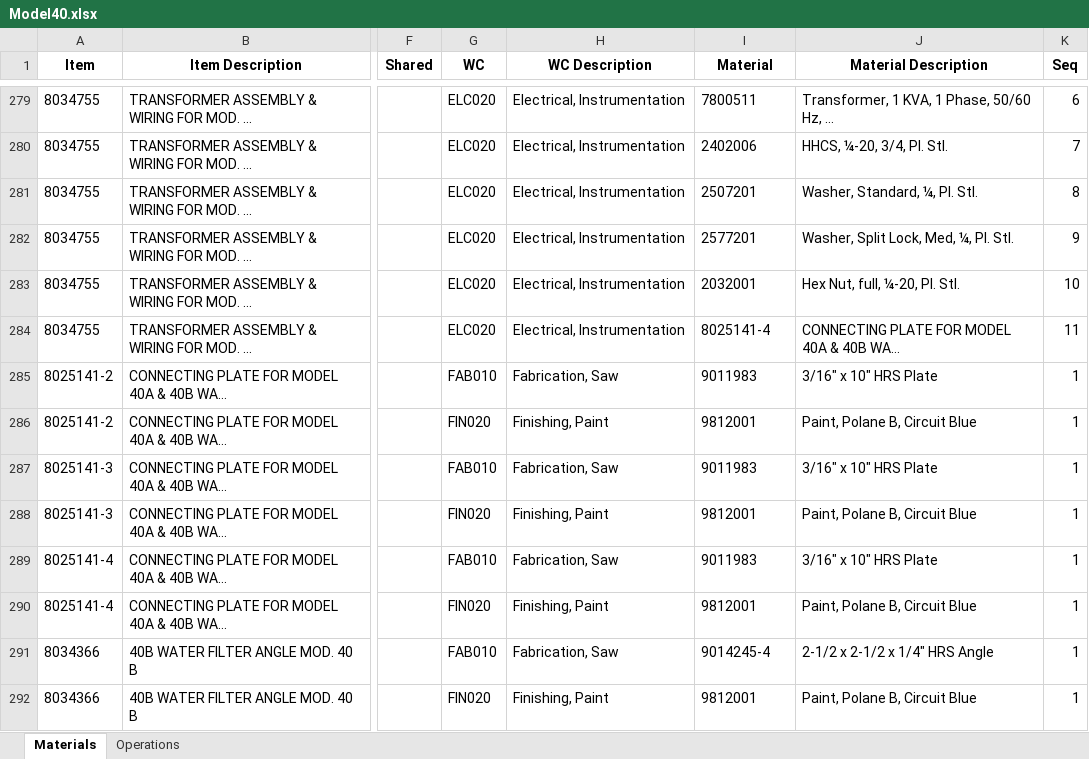
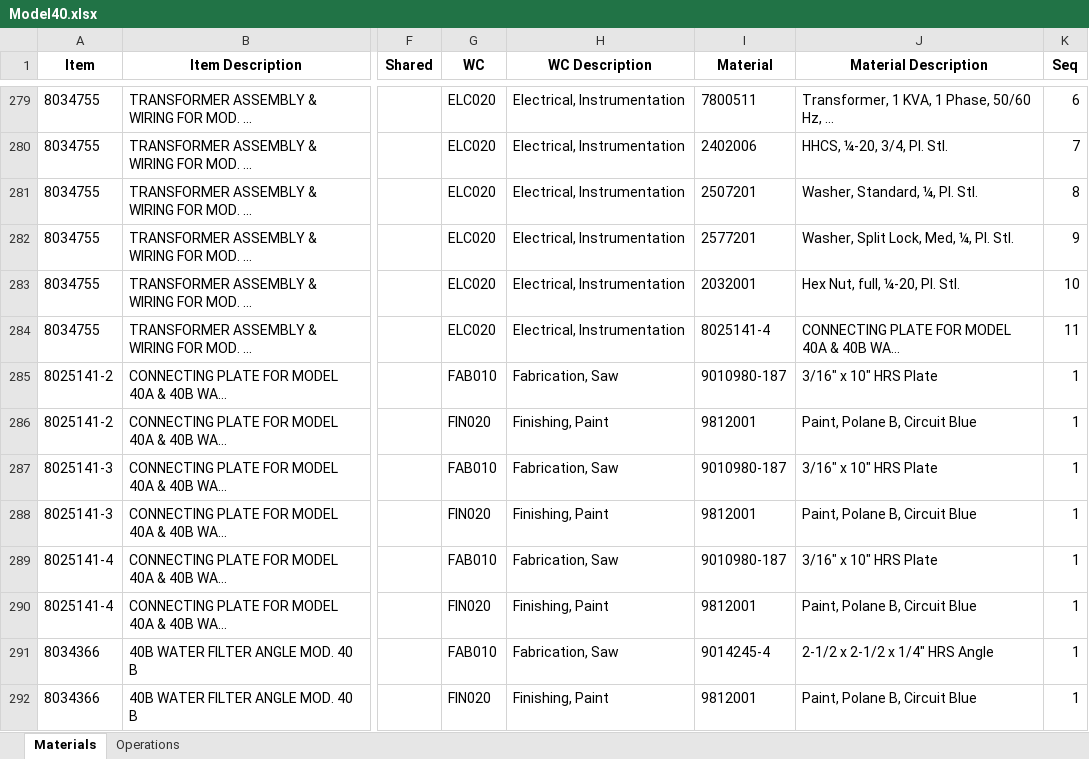
Before and after one commit to MilesStarr/TACTIC_ERP_Phase2BOM, an Excel workbook: OpsAndMats/Model40.xlsx, sheet Materials, drawn as a sheet; only a part is shown, gaps mark what is left out; values as stored, in another font and other column widths than the file's, no borders; the diff names each change by its address in the sheet, - before the commit and + after, or states it on an @@ line.

```diff
--- a/OpsAndMats/Model40.xlsx (sheet Materials)
+++ b/OpsAndMats/Model40.xlsx (sheet Materials)
-I285 (Material): 9011983
+I285 (Material): 9010980-187
-I287 (Material): 9011983
+I287 (Material): 9010980-187
-I289 (Material): 9011983
+I289 (Material): 9010980-187
```
Also changed, not shown: OpsAndMats/8034211_ValveStation.xlsx, OpsAndMats/Model148.xlsx, 18 other files.
